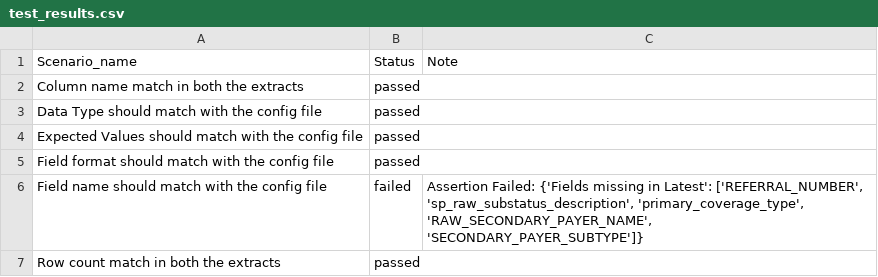
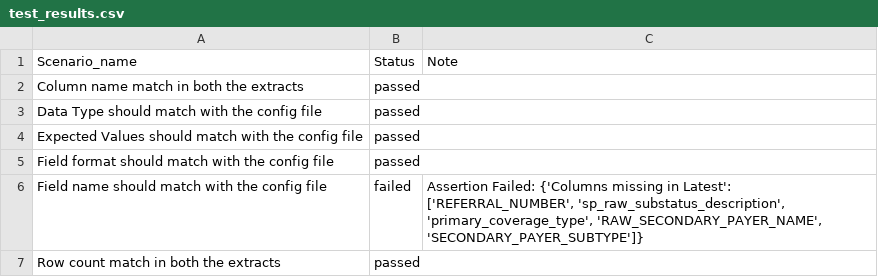
Before and after one commit to sritamroychowdhury/project, a CSV file: test_results.csv, drawn as a sheet.

```diff
--- a/test_results.csv
+++ b/test_results.csv
@@ -5,3 +5,3 @@ Expected Values should match with the config file,passed,
 Field format should match with the config file,passed,
-Field name should match with the config file,failed,"Assertion Failed: {'Fields missing in Latest': ['REFERRAL_NUMBER', 'sp_raw_substatus_description', 'primary_coverage_type', 'RAW_SECONDARY_PAYER_NAME', 'SECONDARY_PAYER_SUBTYPE']}"
+Field name should match with the config file,failed,"Assertion Failed: {'Columns missing in Latest': ['REFERRAL_NUMBER', 'sp_raw_substatus_description', 'primary_coverage_type', 'RAW_SECONDARY_PAYER_NAME', 'SECONDARY_PAYER_SUBTYPE']}"
 Row count match in both the extracts,passed,
```
Also changed, not shown: 11 other files.
